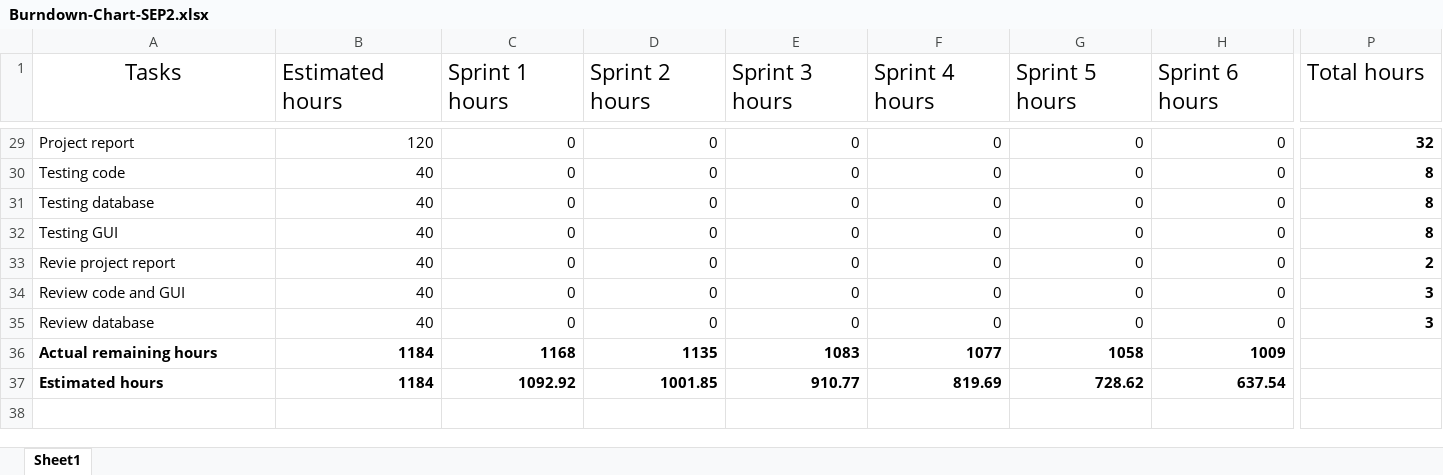
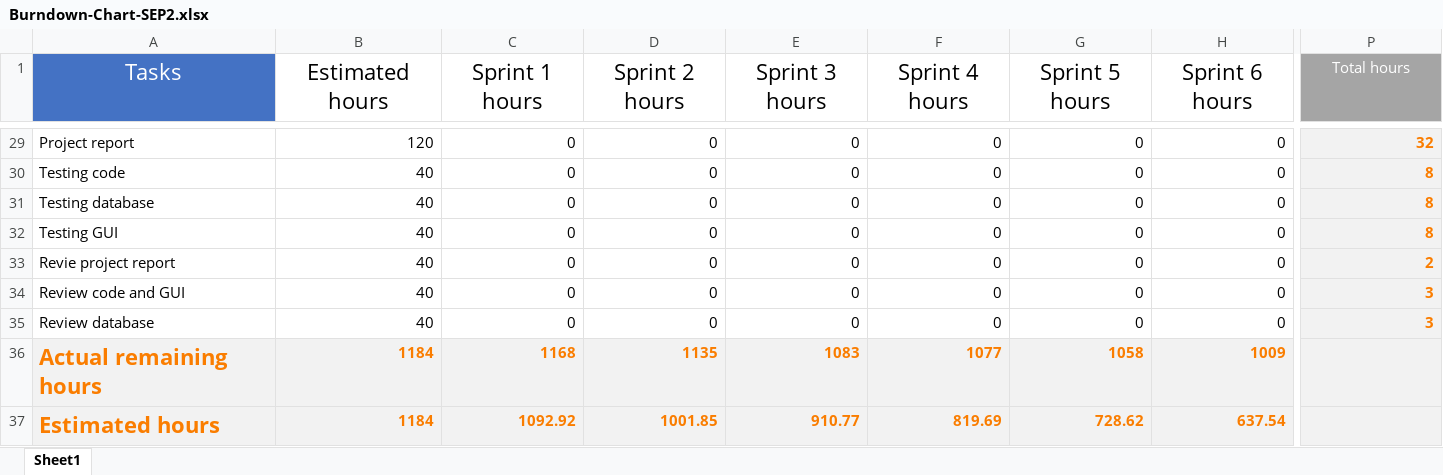
Before and after one commit to zeintaha/ICT-SEP2, an Excel workbook: project report SEP2/Documentation/Burndown-Chart-SEP2.xlsx, sheet Sheet1, drawn as a sheet; only a part is shown, gaps mark what is left out; values as stored, in another font and other column widths than the file's, no borders; charts and pictures and table styles not drawn; the diff covers the shown part only; the diff names each change by its address in the sheet, - before the commit and + after, or states it on an @@ line.

```diff
--- a/project report SEP2/Documentation/Burndown-Chart-SEP2.xlsx (sheet Sheet1)
+++ b/project report SEP2/Documentation/Burndown-Chart-SEP2.xlsx (sheet Sheet1)
@@ A1 fill: none → #4472C4, text colour: black → #FFFFFF @@
-B1:P1 alignment: left
+B1:P1 alignment: center
@@ P1 text colour: black → #FFFFFF, fill: none → #A5A5A5, text size: smaller @@
@@ P29:P35 fill: none → #F2F2F2, text colour: black → #FA7D00 @@
-A36:P37 fill: none
+A36:P37 fill: #F2F2F2
-A36:H37 text colour: black
+A36:H37 text colour: #FA7D00
@@ A36:A37 text size: larger @@
```
Also changed, not shown: cell formats elsewhere in this sheet, charts or pictures.
